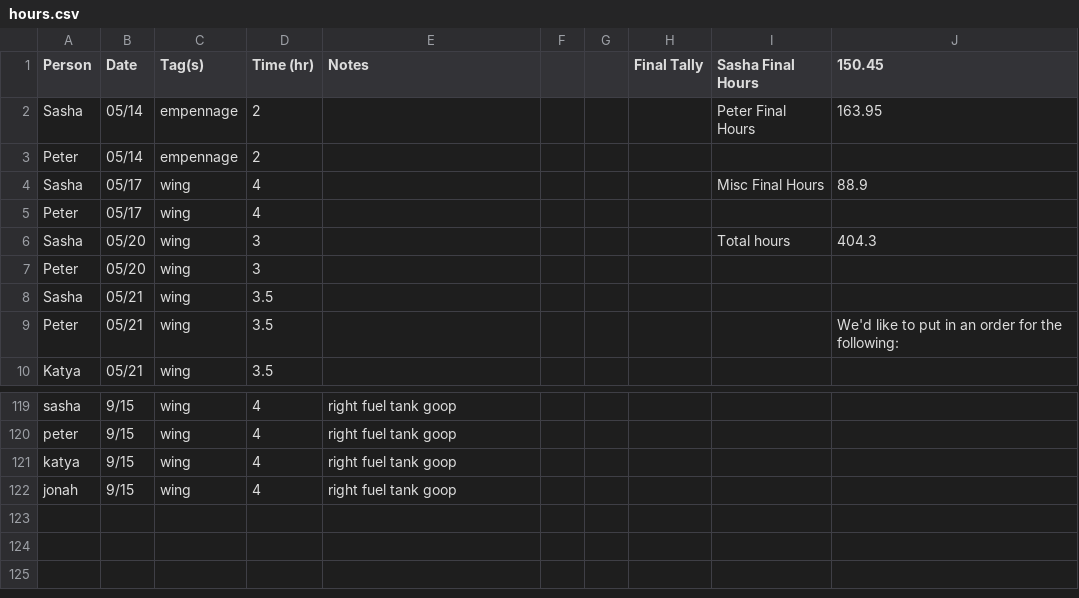
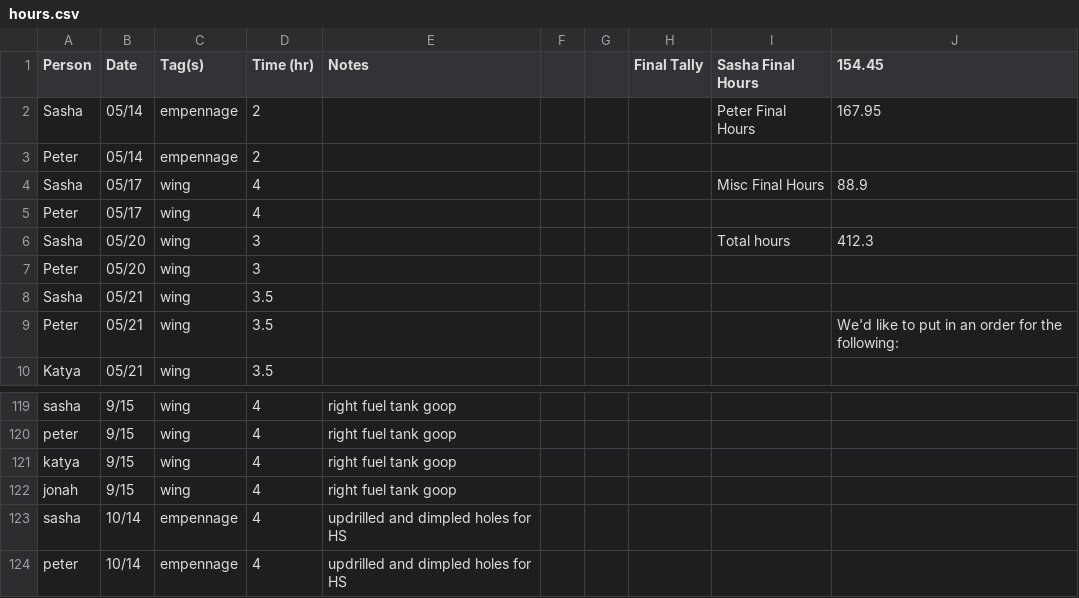
Before and after one commit to pzhokhov/pzhokhov.github.io, a CSV file: data/hours.csv, drawn as a sheet; only a part is shown, gaps mark what is left out.

```diff
--- a/data/hours.csv
+++ b/data/hours.csv
@@ -1,3 +1,3 @@
-Person,Date,Tag(s),Time (hr),Notes,,,Final Tally,Sasha Final Hours,150.45
-Sasha,05/14,empennage,2,,,,,Peter Final Hours,163.95
+Person,Date,Tag(s),Time (hr),Notes,,,Final Tally,Sasha Final Hours,154.45
+Sasha,05/14,empennage,2,,,,,Peter Final Hours,167.95
 Peter,05/14,empennage,2,,,,,,
@@ -5,3 +5,3 @@ Sasha,05/17,wing,4,,,,,Misc Final Hours,88.9
 Peter,05/17,wing,4,,,,,,
-Sasha,05/20,wing,3,,,,,Total hours,404.3
+Sasha,05/20,wing,3,,,,,Total hours,412.3
 Peter,05/20,wing,3,,,,,,
@@ -122 +122,3 @@ katya,9/15,wing,4,right fuel tank goop,,,,,
 jonah,9/15,wing,4,right fuel tank goop,,,,,
+sasha,10/14,empennage,4,updrilled and dimpled holes for HS,,,,,
+peter,10/14,empennage,4,updrilled and dimpled holes for HS,,,,,
```
Also changed, not shown: 1 other file.
